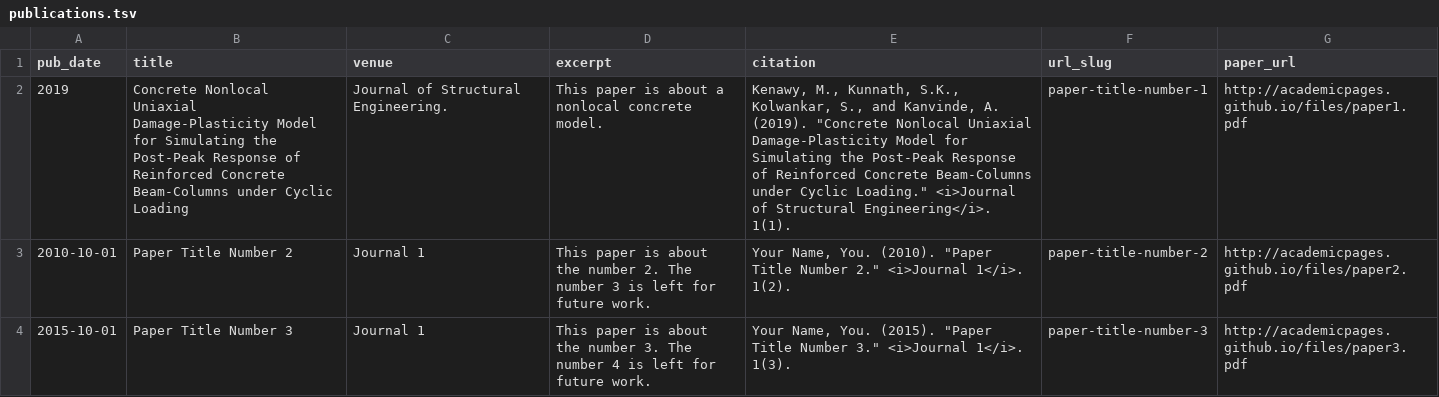
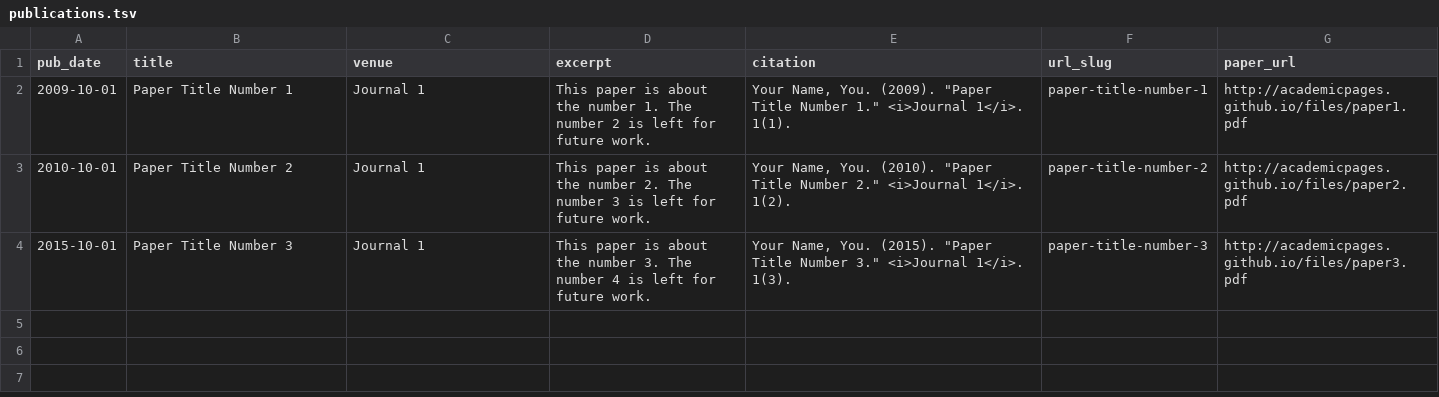
Before and after one commit to mmkenawy/mmkenawy.github.io, a TSV file: markdown_generator/publications.tsv, drawn as a sheet.

Commit message:
Update publications.tsv

```diff
--- a/markdown_generator/publications.tsv
+++ b/markdown_generator/publications.tsv
@@ -1,3 +1,3 @@
 pub_date	title	venue	excerpt	citation	url_slug	paper_url
-2019	Concrete Nonlocal Uniaxial Damage-Plasticity Model for Simulating the Post-Peak Response of Reinforced Concrete Beam-Columns under Cyclic Loading	Journal of Structural Engineering.	This paper is about a nonlocal concrete model.	Kenawy, M., Kunnath, S.K., Kolwankar, S., and Kanvinde, A. (2019). "Concrete Nonlocal Uniaxial Damage-Plasticity Model for Simulating the Post-Peak Response of Reinforced Concrete Beam-Columns under Cyclic Loading." <i>Journal of Structural Engineering</i>. 1(1).	paper-title-number-1	http://academicpages.github.io/files/paper1.pdf
+2009-10-01	Paper Title Number 1	Journal 1	This paper is about the number 1. The number 2 is left for future work.	Your Name, You. (2009). "Paper Title Number 1." <i>Journal 1</i>. 1(1).	paper-title-number-1	http://academicpages.github.io/files/paper1.pdf
 2010-10-01	Paper Title Number 2	Journal 1	This paper is about the number 2. The number 3 is left for future work.	Your Name, You. (2010). "Paper Title Number 2." <i>Journal 1</i>. 1(2).	paper-title-number-2	http://academicpages.github.io/files/paper2.pdf
```
